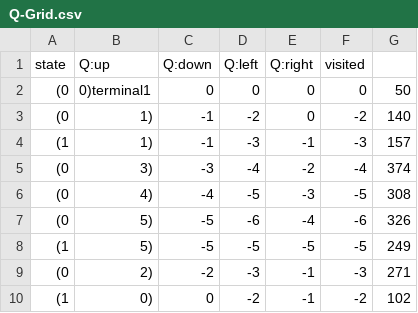
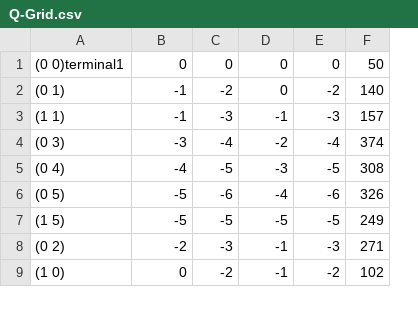
Before and after one commit to myhamidi/Py, a CSV file: Q-Grid.csv, drawn as a sheet; only a part is shown; removed rows and columns are numbered as before the commit, all else as after; the diff names each change by its address in the sheet, - before the commit and + after, or states it on an @@ line.

Commit message:
Update Q-Grid.csv

```diff
--- a/Q-Grid.csv
+++ b/Q-Grid.csv
-column A, rows 2-10: (0 | (0 | (1 | (0 | (0 | (0 | (1 | (0 | (1
-column B, rows 2-10: 0)terminal1 | 1) | 1) | 3) | 4) | 5) | 5) | 2) | 0)
+column A, rows 1-9: (0 0)terminal1 | (0 1) | (1 1) | (0 3) | (0 4) | (0 5) | (1 5) | (0 2) | (1 0)
-row 1: state | Q:up | Q:down | Q:left | Q:right | visited
```
